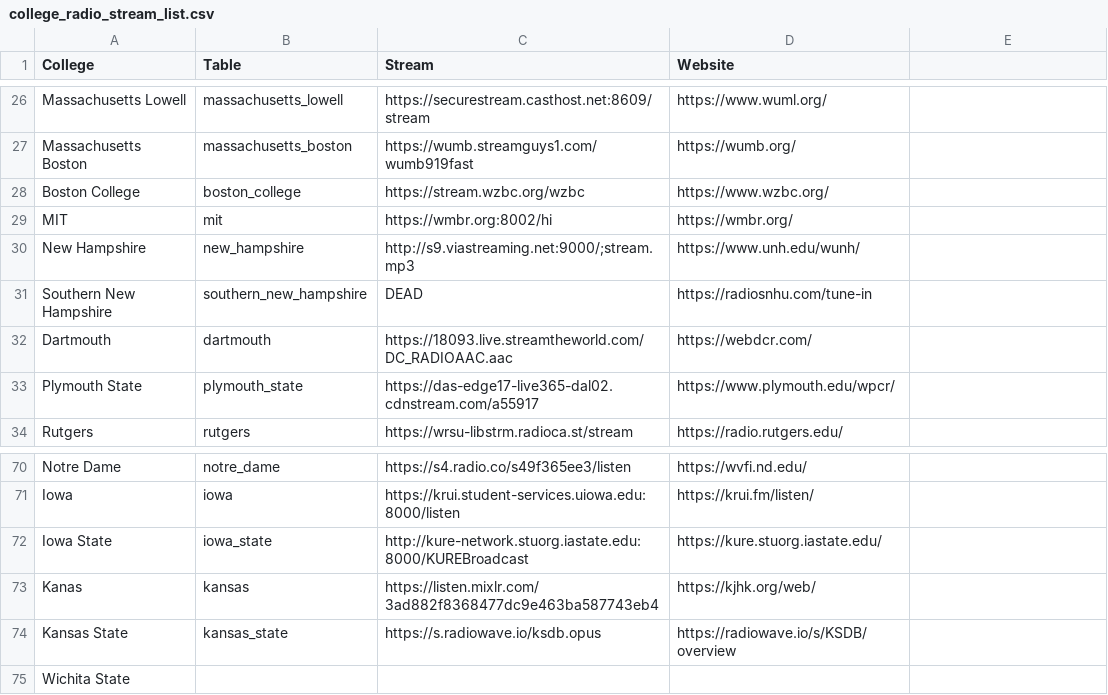
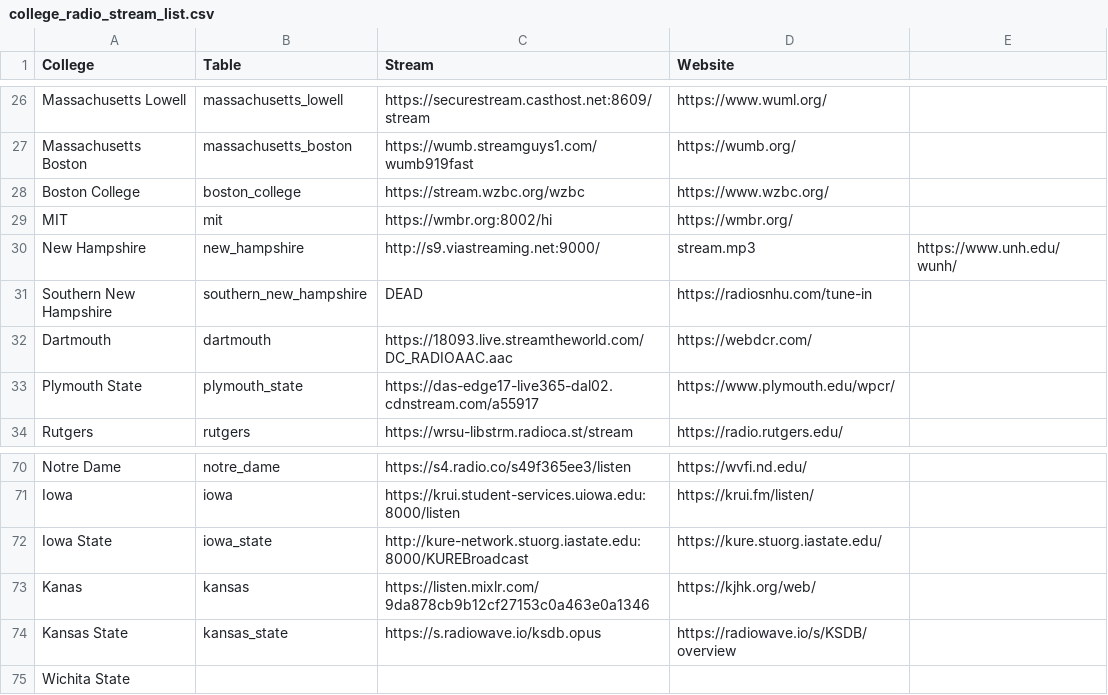
Before and after one commit to have-no-clue-what-im-doing/college_radio, a CSV file: college_radio_stream_list.csv, drawn as a sheet; only a part is shown, gaps mark what is left out; the diff names each change by its address in the sheet, - before the commit and + after, or states it on an @@ line.

```diff
--- a/college_radio_stream_list.csv
+++ b/college_radio_stream_list.csv
-C30 (Stream): http://s9.viastreaming.net:9000/;stream.mp3
+C30 (Stream): http://s9.viastreaming.net:9000/
-D30 (Website): https://www.unh.edu/wunh/
+D30 (Website): stream.mp3
-E30: (empty)
+E30: https://www.unh.edu/wunh/
-C73 (Stream): https://listen.mixlr.com/3ad882f8368477dc9e463ba587743eb4
+C73 (Stream): https://listen.mixlr.com/9da878cb9b12cf27153c0a463e0a1346
```
Also changed, not shown: 18 other files.
